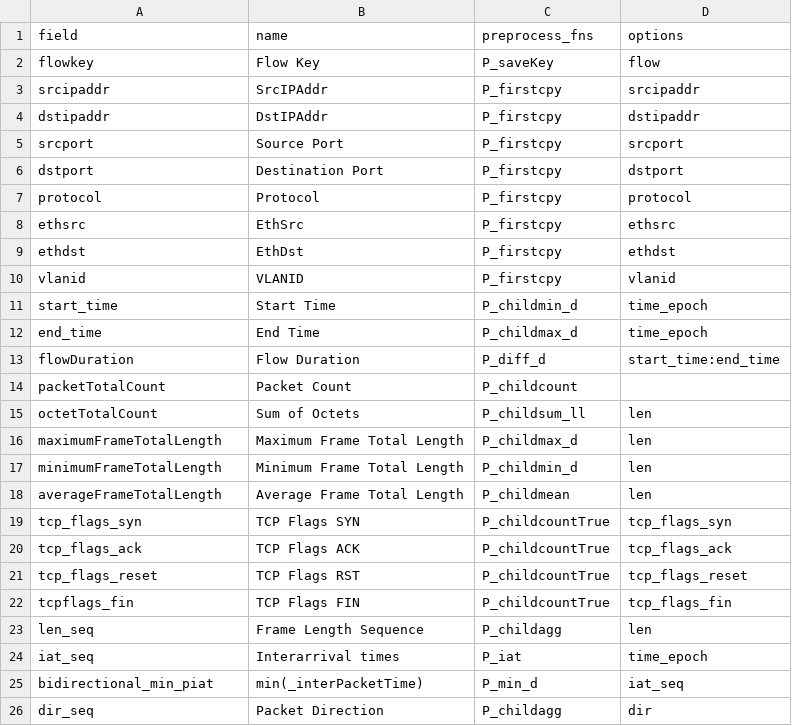
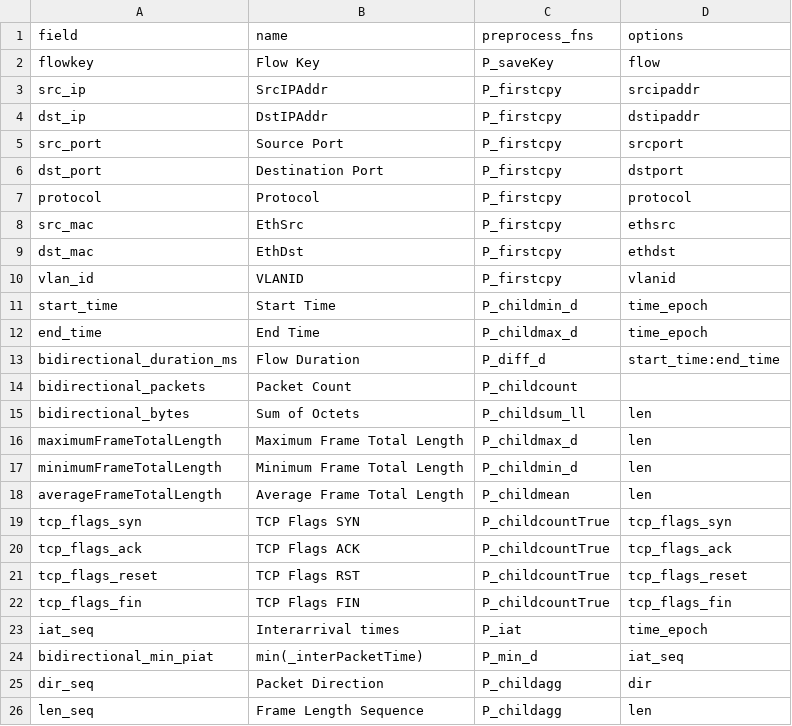
Before and after one commit to dnslab-inha/fpnt, a CSV file: config_mta_comparion/output_flow.csv, drawn as a sheet.

Commit message:
fpnt v0.36: minor patches on the preprocessing functions for per-field comparion with go-flows and NFStream

```diff
--- a/config_mta_comparion/output_flow.csv
+++ b/config_mta_comparion/output_flow.csv
@@ -2,15 +2,15 @@
 "flowkey","Flow Key","P_saveKey","flow"
-"srcipaddr","SrcIPAddr","P_firstcpy","srcipaddr"
-"dstipaddr","DstIPAddr","P_firstcpy","dstipaddr"
-"srcport","Source Port","P_firstcpy","srcport"
-"dstport","Destination Port","P_firstcpy","dstport"
+"src_ip","SrcIPAddr","P_firstcpy","srcipaddr"
+"dst_ip","DstIPAddr","P_firstcpy","dstipaddr"
+"src_port","Source Port","P_firstcpy","srcport"
+"dst_port","Destination Port","P_firstcpy","dstport"
 "protocol","Protocol","P_firstcpy","protocol"
-"ethsrc","EthSrc","P_firstcpy","ethsrc"
-"ethdst","EthDst","P_firstcpy","ethdst"
-"vlanid","VLANID","P_firstcpy","vlanid"
+"src_mac","EthSrc","P_firstcpy","ethsrc"
+"dst_mac","EthDst","P_firstcpy","ethdst"
+"vlan_id","VLANID","P_firstcpy","vlanid"
 "start_time","Start Time","P_childmin_d","time_epoch"
 "end_time","End Time","P_childmax_d","time_epoch"
-"flowDuration","Flow Duration","P_diff_d","start_time:end_time"
-"packetTotalCount","Packet Count","P_childcount",""
-"octetTotalCount","Sum of Octets","P_childsum_ll","len"
+"bidirectional_duration_ms","Flow Duration","P_diff_d","start_time:end_time"
+"bidirectional_packets","Packet Count","P_childcount",""
+"bidirectional_bytes","Sum of Octets","P_childsum_ll","len"
 "maximumFrameTotalLength","Maximum Frame Total Length","P_childmax_d","len"
@@ -21,4 +21,3 @@
 "tcp_flags_reset","TCP Flags RST","P_childcountTrue","tcp_flags_reset"
-"tcpflags_fin","TCP Flags FIN","P_childcountTrue","tcp_flags_fin"
-"len_seq","Frame Length Sequence","P_childagg","len"
+"tcp_flags_fin","TCP Flags FIN","P_childcountTrue","tcp_flags_fin"
 "iat_seq","Interarrival times","P_iat","time_epoch"
@@ -26 +25,2 @@
 "dir_seq","Packet Direction","P_childagg","dir"
+"len_seq","Frame Length Sequence","P_childagg","len"
```
Also changed, not shown: config_mta_comparion/output_pkt.csv, 3 other files.
